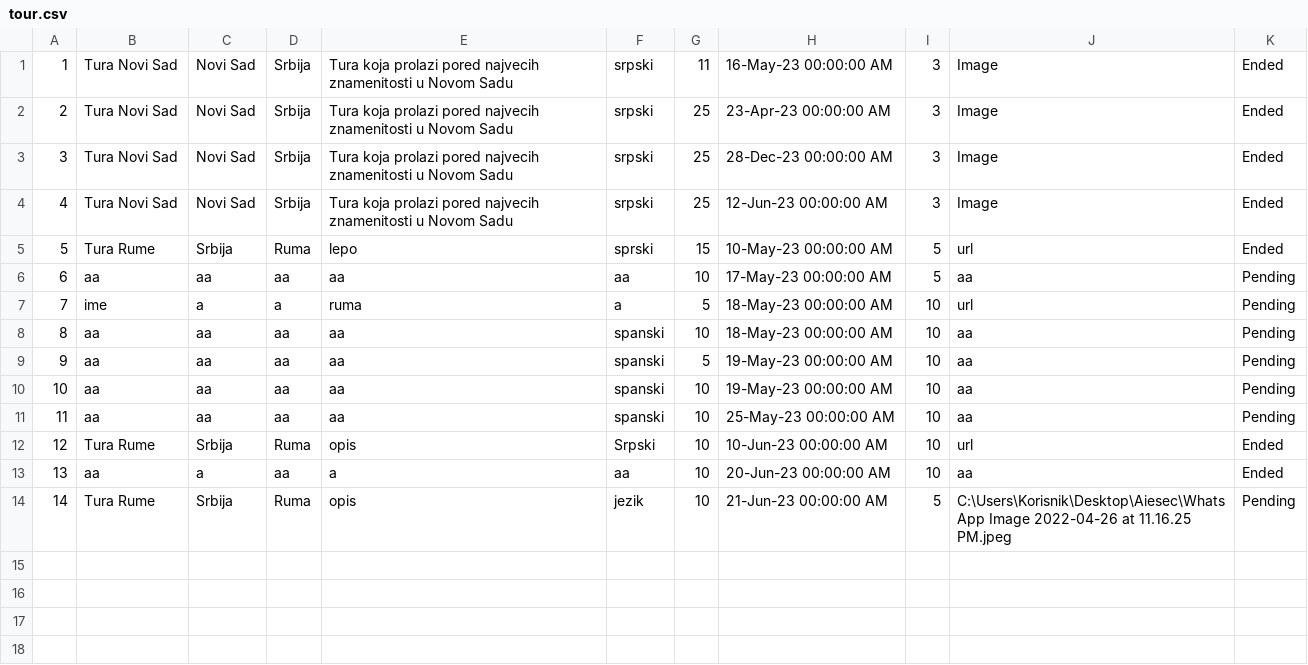
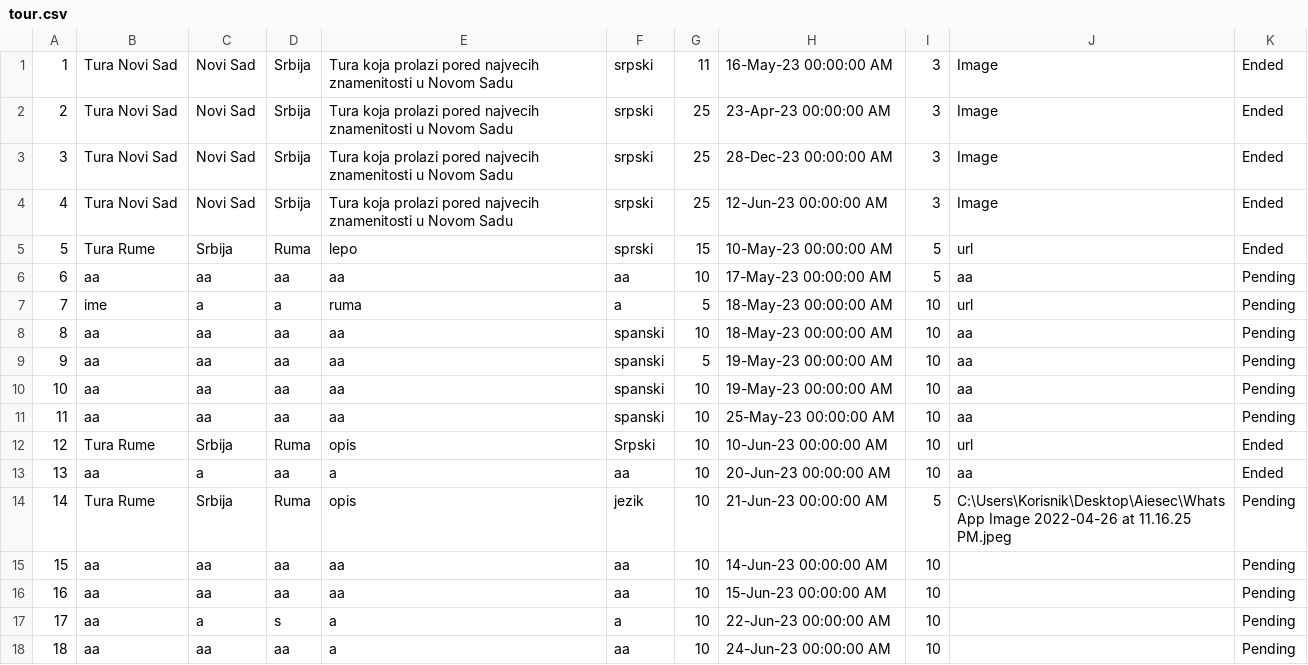
Before and after one commit to teodorazunic/SIMS, a CSV file: SIMS-Initial-Project-main/InitialProject/InitialProject/Resources/Data/tour.csv, drawn as a sheet.

```diff
--- a/SIMS-Initial-Project-main/InitialProject/InitialProject/Resources/Data/tour.csv
+++ b/SIMS-Initial-Project-main/InitialProject/InitialProject/Resources/Data/tour.csv
@@ -14 +14,5 @@
 14|Tura Rume|Srbija|Ruma|opis|jezik|10|21-Jun-23 00:00:00 AM|5|C:\Users\Korisnik\Desktop\Aiesec\WhatsApp Image 2022-04-26 at 11.16.25 PM.jpeg|Pending
+15|aa|aa|aa|aa|aa|10|14-Jun-23 00:00:00 AM|10||Pending
+16|aa|aa|aa|aa|aa|10|15-Jun-23 00:00:00 AM|10||Pending
+17|aa|a|s|a|a|10|22-Jun-23 00:00:00 AM|10||Pending
+18|aa|aa|aa|a|aa|10|24-Jun-23 00:00:00 AM|10||Pending
```
Also changed, not shown: SIMS-Initial-Project-main/InitialProject/InitialProject/Resources/Data/keypoints.csv, 4 other files.
